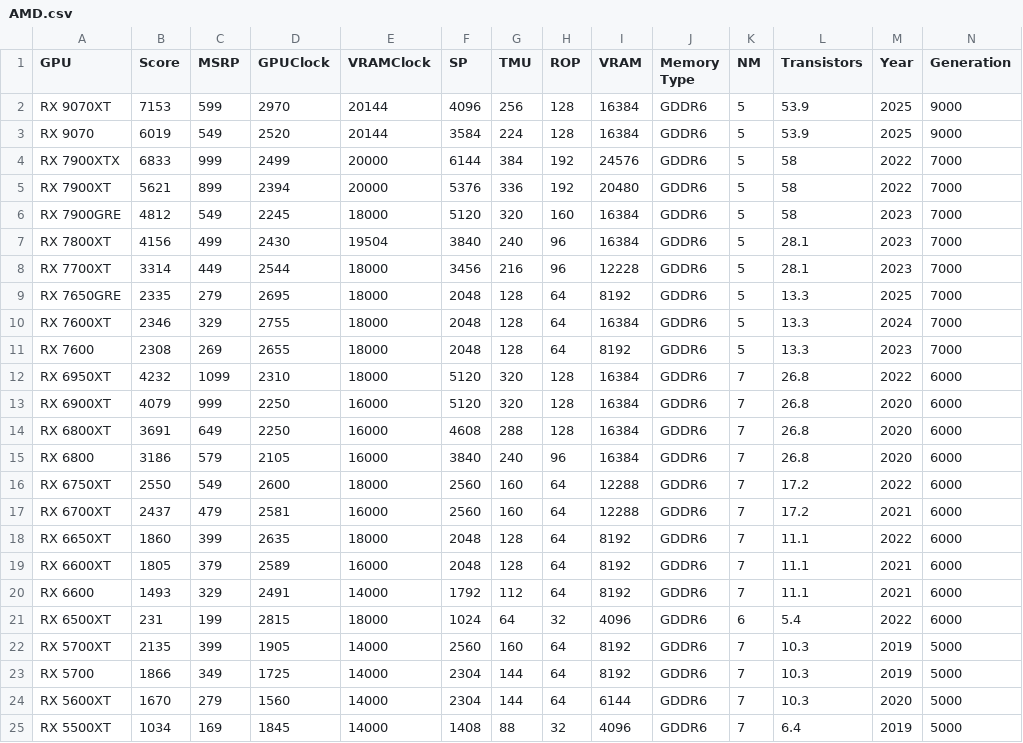
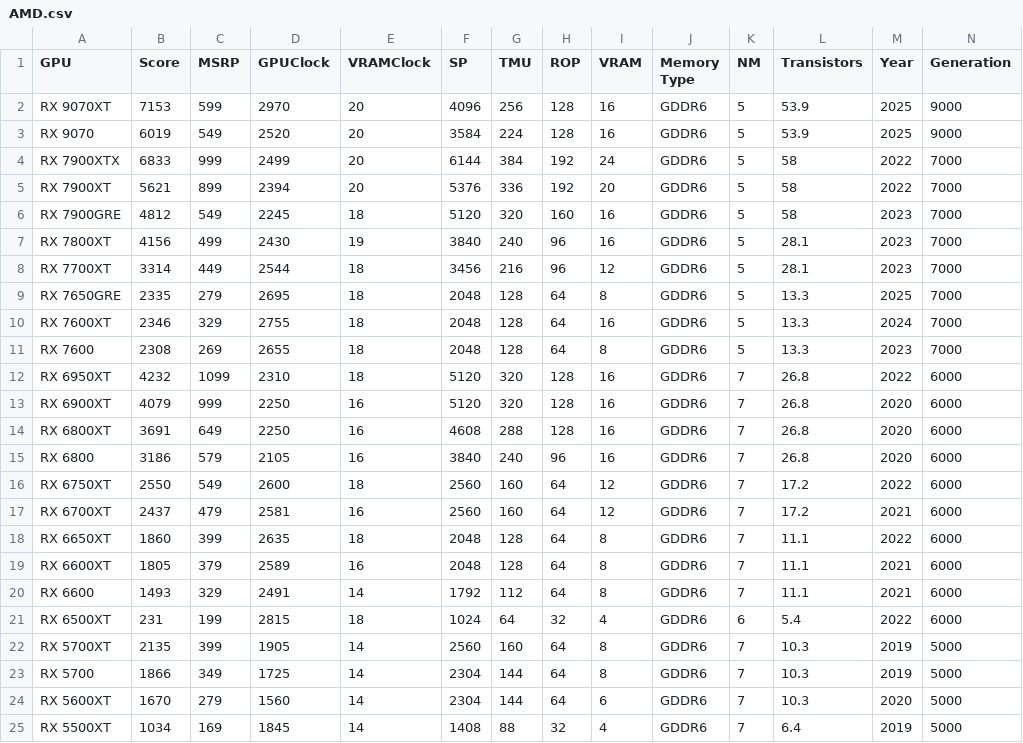
Before and after one commit to jamie950315/GPU_Analysis, a CSV file: data/AMD.csv, drawn as a sheet.

```diff
--- a/data/AMD.csv
+++ b/data/AMD.csv
@@ -1,25 +1,25 @@
 GPU,Score,MSRP,GPUClock,VRAMClock,SP,TMU,ROP,VRAM,Memory Type,NM,Transistors,Year,Generation
-RX 9070XT,7153,599,2970,20144,4096,256,128,16384,GDDR6,5,53.9,2025,9000
-RX 9070,6019,549,2520,20144,3584,224,128,16384,GDDR6,5,53.9,2025,9000
-RX 7900XTX,6833,999,2499,20000,6144,384,192,24576,GDDR6,5,58,2022,7000
-RX 7900XT,5621,899,2394,20000,5376,336,192,20480,GDDR6,5,58,2022,7000
-RX 7900GRE,4812,549,2245,18000,5120,320,160,16384,GDDR6,5,58,2023,7000
-RX 7800XT,4156,499,2430,19504,3840,240,96,16384,GDDR6,5,28.1,2023,7000
-RX 7700XT,3314,449,2544,18000,3456,216,96,12228,GDDR6,5,28.1,2023,7000
-RX 7650GRE,2335,279,2695,18000,2048,128,64,8192,GDDR6,5,13.3,2025,7000
-RX 7600XT,2346,329,2755,18000,2048,128,64,16384,GDDR6,5,13.3,2024,7000
-RX 7600,2308,269,2655,18000,2048,128,64,8192,GDDR6,5,13.3,2023,7000
-RX 6950XT,4232,1099,2310,18000,5120,320,128,16384,GDDR6,7,26.8,2022,6000
-RX 6900XT,4079,999,2250,16000,5120,320,128,16384,GDDR6,7,26.8,2020,6000
-RX 6800XT,3691,649,2250,16000,4608,288,128,16384,GDDR6,7,26.8,2020,6000
-RX 6800,3186,579,2105,16000,3840,240,96,16384,GDDR6,7,26.8,2020,6000
-RX 6750XT,2550,549,2600,18000,2560,160,64,12288,GDDR6,7,17.2,2022,6000
-RX 6700XT,2437,479,2581,16000,2560,160,64,12288,GDDR6,7,17.2,2021,6000
-RX 6650XT,1860,399,2635,18000,2048,128,64,8192,GDDR6,7,11.1,2022,6000
-RX 6600XT,1805,379,2589,16000,2048,128,64,8192,GDDR6,7,11.1,2021,6000
-RX 6600,1493,329,2491,14000,1792,112,64,8192,GDDR6,7,11.1,2021,6000
-RX 6500XT,231,199,2815,18000,1024,64,32,4096,GDDR6,6,5.4,2022,6000
-RX 5700XT,2135,399,1905,14000,2560,160,64,8192,GDDR6,7,10.3,2019,5000
-RX 5700,1866,349,1725,14000,2304,144,64,8192,GDDR6,7,10.3,2019,5000
-RX 5600XT,1670,279,1560,14000,2304,144,64,6144,GDDR6,7,10.3,2020,5000
-RX 5500XT,1034,169,1845,14000,1408,88,32,4096,GDDR6,7,6.4,2019,5000
+RX 9070XT,7153,599,2970,20,4096,256,128,16,GDDR6,5,53.9,2025,9000
+RX 9070,6019,549,2520,20,3584,224,128,16,GDDR6,5,53.9,2025,9000
+RX 7900XTX,6833,999,2499,20,6144,384,192,24,GDDR6,5,58,2022,7000
+RX 7900XT,5621,899,2394,20,5376,336,192,20,GDDR6,5,58,2022,7000
+RX 7900GRE,4812,549,2245,18,5120,320,160,16,GDDR6,5,58,2023,7000
+RX 7800XT,4156,499,2430,19,3840,240,96,16,GDDR6,5,28.1,2023,7000
+RX 7700XT,3314,449,2544,18,3456,216,96,12,GDDR6,5,28.1,2023,7000
+RX 7650GRE,2335,279,2695,18,2048,128,64,8,GDDR6,5,13.3,2025,7000
+RX 7600XT,2346,329,2755,18,2048,128,64,16,GDDR6,5,13.3,2024,7000
+RX 7600,2308,269,2655,18,2048,128,64,8,GDDR6,5,13.3,2023,7000
+RX 6950XT,4232,1099,2310,18,5120,320,128,16,GDDR6,7,26.8,2022,6000
+RX 6900XT,4079,999,2250,16,5120,320,128,16,GDDR6,7,26.8,2020,6000
+RX 6800XT,3691,649,2250,16,4608,288,128,16,GDDR6,7,26.8,2020,6000
+RX 6800,3186,579,2105,16,3840,240,96,16,GDDR6,7,26.8,2020,6000
+RX 6750XT,2550,549,2600,18,2560,160,64,12,GDDR6,7,17.2,2022,6000
+RX 6700XT,2437,479,2581,16,2560,160,64,12,GDDR6,7,17.2,2021,6000
+RX 6650XT,1860,399,2635,18,2048,128,64,8,GDDR6,7,11.1,2022,6000
+RX 6600XT,1805,379,2589,16,2048,128,64,8,GDDR6,7,11.1,2021,6000
+RX 6600,1493,329,2491,14,1792,112,64,8,GDDR6,7,11.1,2021,6000
+RX 6500XT,231,199,2815,18,1024,64,32,4,GDDR6,6,5.4,2022,6000
+RX 5700XT,2135,399,1905,14,2560,160,64,8,GDDR6,7,10.3,2019,5000
+RX 5700,1866,349,1725,14,2304,144,64,8,GDDR6,7,10.3,2019,5000
+RX 5600XT,1670,279,1560,14,2304,144,64,6,GDDR6,7,10.3,2020,5000
+RX 5500XT,1034,169,1845,14,1408,88,32,4,GDDR6,7,6.4,2019,5000
```
Also changed, not shown: data/Intel.csv, data/NVIDIA.csv, 18 other files.
